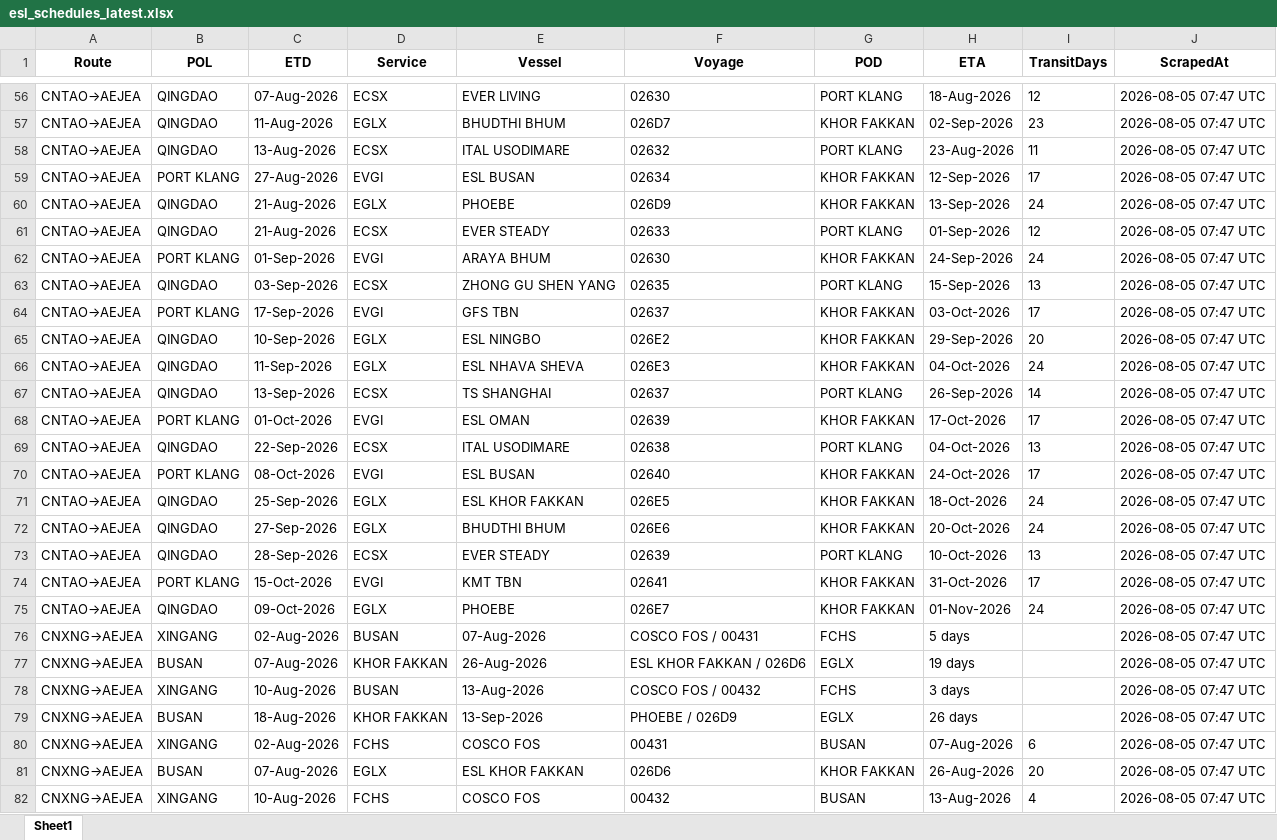
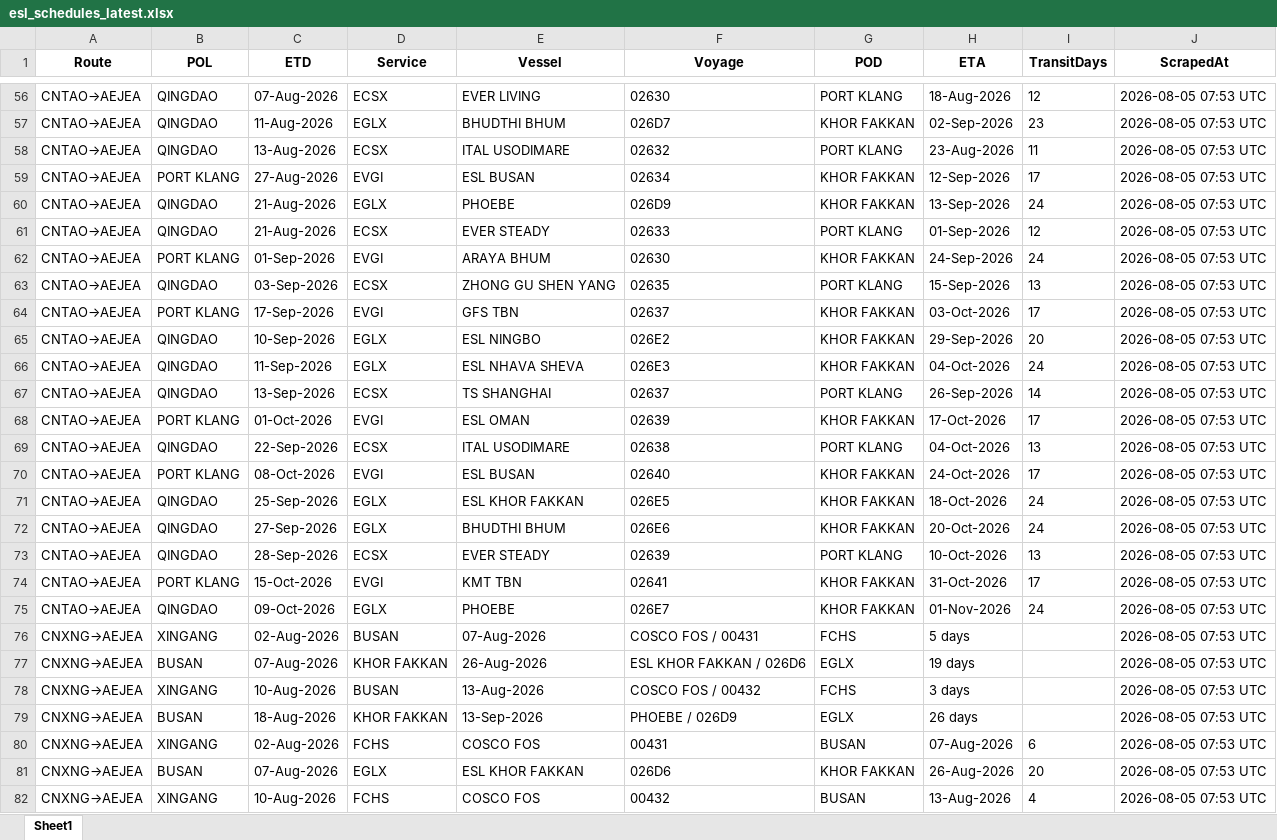
Before and after one commit to ply93/esl-schedule-fetcher, an Excel workbook: output/esl_schedules_latest.xlsx, sheet Sheet1, drawn as a sheet; only a part is shown, gaps mark what is left out; values as stored, in another font and other column widths than the file's, no borders; the diff covers the shown part only; the diff names each change by its address in the sheet, - before the commit and + after, or states it on an @@ line.

```diff
--- a/output/esl_schedules_latest.xlsx (sheet Sheet1)
+++ b/output/esl_schedules_latest.xlsx (sheet Sheet1)
-J56:J82 (ScrapedAt): 2026-08-05 07:47 UTC
+J56:J82 (ScrapedAt): 2026-08-05 07:53 UTC
```
Also changed, not shown: 75 edited cells elsewhere in this sheet, output/esl_schedules_2026-08-05.xlsx, output/one_schedules_2026-08-05.xlsx, 1 other file.
